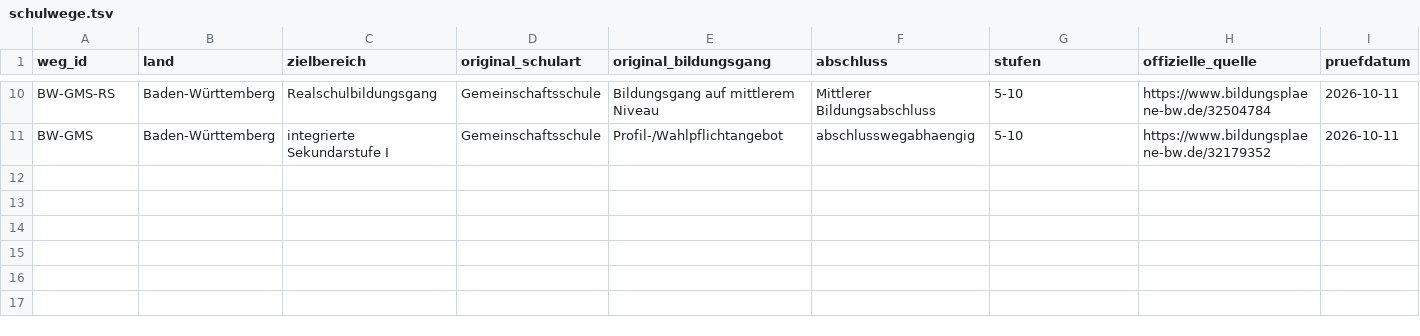
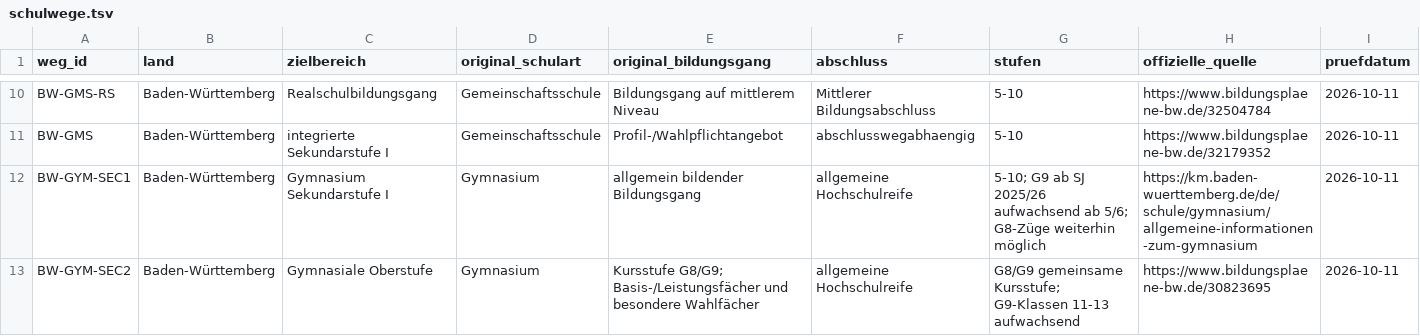
Before and after one commit to HerrLoeffler/Hausaufgabe, a TSV file: analysis/GC-PEDAGOGY-KB-01/register/schulwege.tsv, drawn as a sheet; only a part is shown, gaps mark what is left out; rows hold the shown columns only; the diff names each change by its address in the sheet, - before the commit and + after, or states it on an @@ line.

Commit message:
docs: inventory Baden-Württemberg gymnasium plans

```diff
--- a/analysis/GC-PEDAGOGY-KB-01/register/schulwege.tsv
+++ b/analysis/GC-PEDAGOGY-KB-01/register/schulwege.tsv
+row 12: BW-GYM-SEC1 | Baden-Württemberg | Gymnasium Sekundarstufe I | Gymnasium | allgemein bildender Bildungsgang | allgemeine Hochschulreife | 5-10; G9 ab SJ 2025/26 aufwachsend ab 5/6; G8-Züge weiterhin möglich | https://km.baden-wuerttemberg.de/de/schule/gymnasium/allgemeine-informationen-zum-gymnasium | 2026-10-11
+row 13: BW-GYM-SEC2 | Baden-Württemberg | Gymnasiale Oberstufe | Gymnasium | Kursstufe G8/G9; Basis-/Leistungsfächer und besondere Wahlfächer | allgemeine Hochschulreife | G8/G9 gemeinsame Kursstufe; G9-Klassen 11-13 aufwachsend | https://www.bildungsplaene-bw.de/30823695 | 2026-10-11
```
Also changed, not shown: analysis/GC-PEDAGOGY-KB-01/register/dokumente.tsv, 4 other files.
